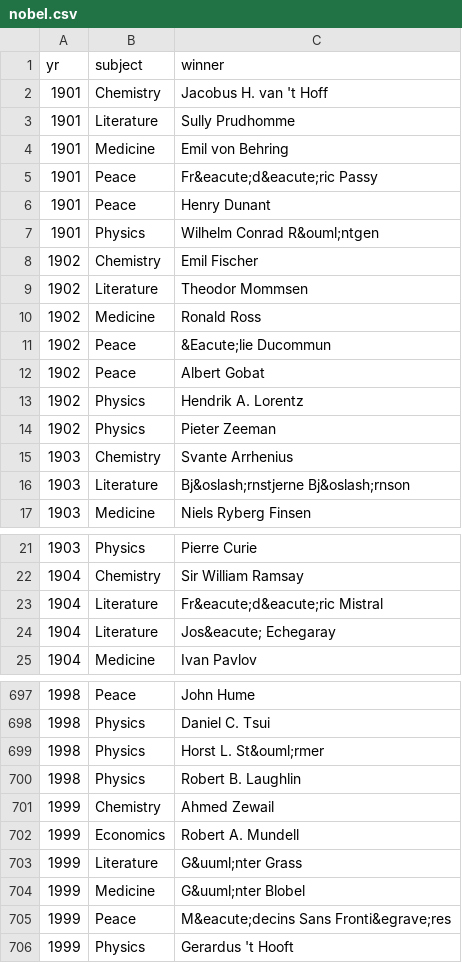
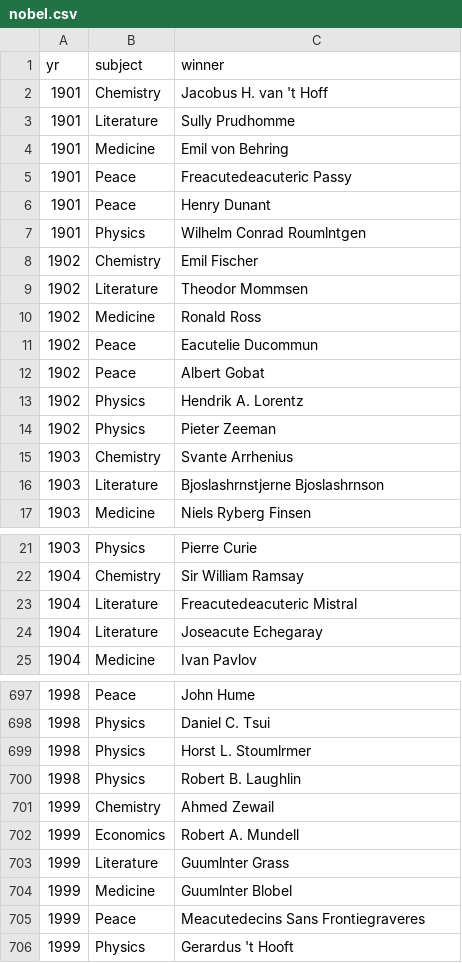
Before and after one commit to sumant-28/dplyr-and-SQL, a CSV file: nobel.csv, drawn as a sheet; only a part is shown, gaps mark what is left out; the diff covers the shown part only.

Commit message:
Add files via upload

```diff
--- a/nobel.csv
+++ b/nobel.csv
@@ -4,5 +4,5 @@ yr,subject,winner
 1901,Medicine,Emil von Behring
-1901,Peace,Fr&eacute;d&eacute;ric Passy
+1901,Peace,Freacutedeacuteric Passy
 1901,Peace,Henry Dunant
-1901,Physics,Wilhelm Conrad R&ouml;ntgen
+1901,Physics,Wilhelm Conrad Roumlntgen
 1902,Chemistry,Emil Fischer
@@ -10,3 +10,3 @@ yr,subject,winner
 1902,Medicine,Ronald Ross
-1902,Peace,&Eacute;lie Ducommun
+1902,Peace,Eacutelie Ducommun
 1902,Peace,Albert Gobat
@@ -15,3 +15,3 @@ yr,subject,winner
 1903,Chemistry,Svante Arrhenius
-1903,Literature,Bj&oslash;rnstjerne Bj&oslash;rnson
+1903,Literature,Bjoslashrnstjerne Bjoslashrnson
 1903,Medicine,Niels Ryberg Finsen
@@ -22,4 +22,4 @@ yr,subject,winner
 1904,Chemistry,Sir William Ramsay
-1904,Literature,Fr&eacute;d&eacute;ric Mistral
-1904,Literature,Jos&eacute; Echegaray
+1904,Literature,Freacutedeacuteric Mistral
+1904,Literature,Joseacute Echegaray
 1904,Medicine,Ivan Pavlov
@@ -698,3 +698,3 @@ yr,subject,winner
 1998,Physics,Daniel C. Tsui
-1998,Physics,Horst L. St&ouml;rmer
+1998,Physics,Horst L. Stoumlrmer
 1998,Physics,Robert B. Laughlin
@@ -702,5 +702,5 @@ yr,subject,winner
 1999,Economics,Robert A. Mundell
-1999,Literature,G&uuml;nter Grass
-1999,Medicine,G&uuml;nter Blobel
-1999,Peace,M&eacute;decins Sans Fronti&egrave;res
+1999,Literature,Guumlnter Grass
+1999,Medicine,Guumlnter Blobel
+1999,Peace,Meacutedecins Sans Frontiegraveres
 1999,Physics,Gerardus 't Hooft
```
Also changed, not shown: 60 moved rows and 51 edited cells elsewhere in this file.
